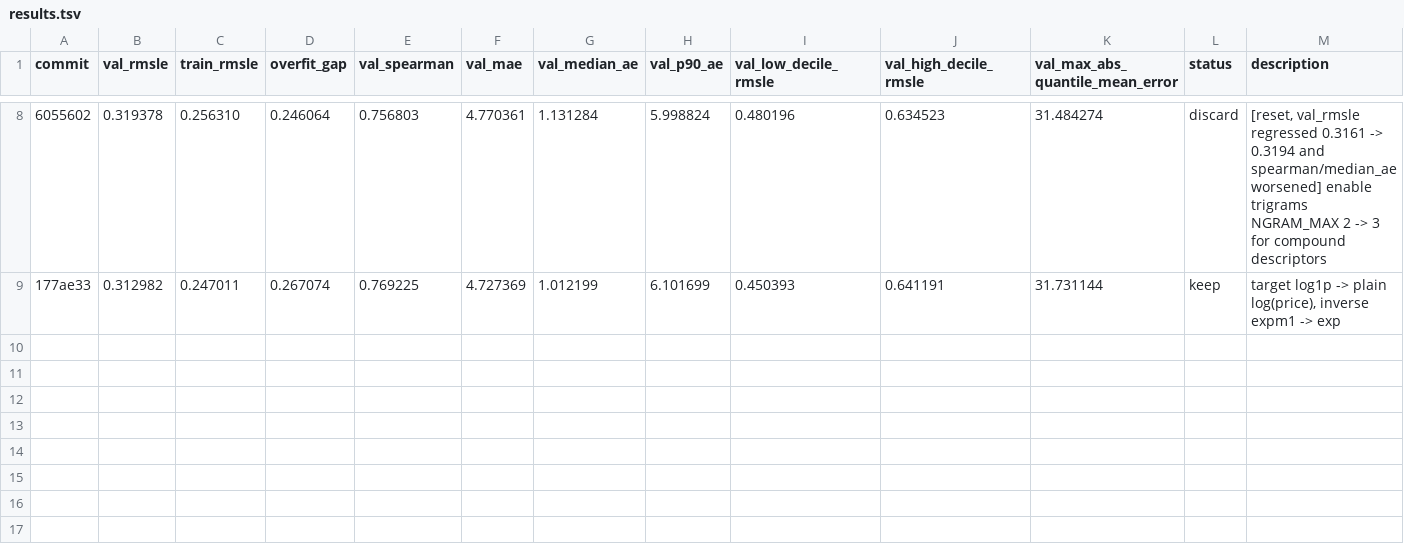
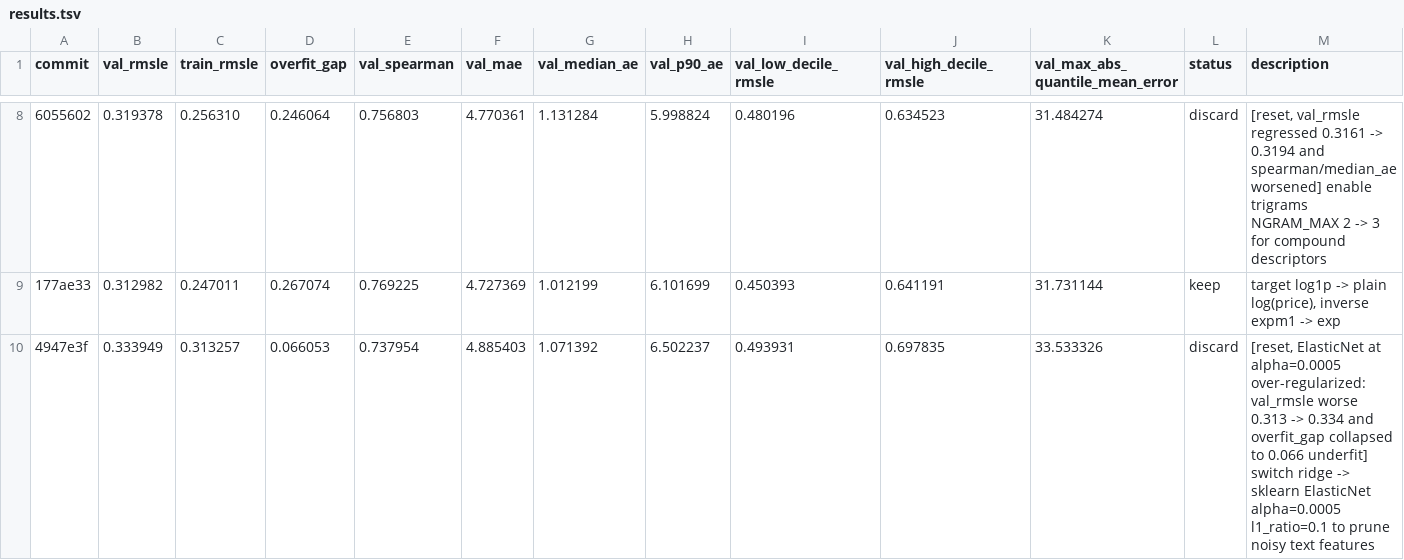
Before and after one commit to jintaili/coffee-value-autoresearch, a TSV file: autoresearch/price/results.tsv, drawn as a sheet; only a part is shown, gaps mark what is left out; the diff names each change by its address in the sheet, - before the commit and + after, or states it on an @@ line.

Commit message:
ledger: discard ElasticNet alpha=0.0005 (over-regularized)
val_rmsle 0.313 -> 0.334 and overfit_gap collapsed to 0.066,
indicating underfit. Reverted to ridge at alpha=2.0.

```diff
--- a/autoresearch/price/results.tsv
+++ b/autoresearch/price/results.tsv
+row 10: 4947e3f | 0.333949 | 0.313257 | 0.066053 | 0.737954 | 4.885403 | 1.071392 | 6.502237 | 0.493931 | 0.697835 | 33.533326 | discard | [reset, ElasticNet at alpha=0.0005 over-regularized: val_rmsle worse 0.313 -> 0.334 and overfit_gap collapsed to 0.066 underfit] switch ridge -> sklearn ElasticNet alpha=0.0005 l1_ratio=0.1 to prune noisy text features
```
